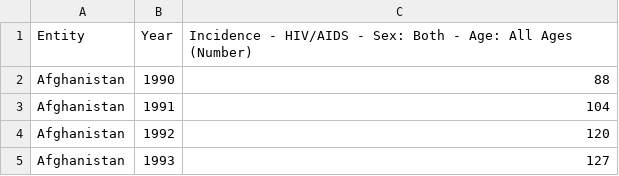
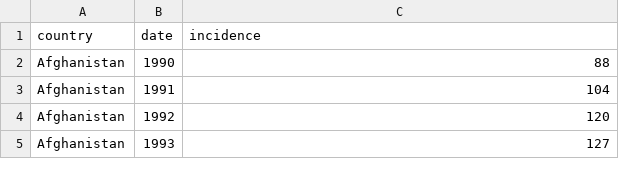
Before and after one commit to sinirsizeglence/cs306_group_project, a CSV file: csv_files/outputs/incidence.csv, drawn as a sheet; only a part is shown; removed rows and columns are numbered as before the commit, all else as after; the diff names each change by its address in the sheet, - before the commit and + after, or states it on an @@ line.

```diff
--- a/csv_files/outputs/incidence.csv
+++ b/csv_files/outputs/incidence.csv
-row 1: Entity | Year | Incidence - HIV/AIDS - Sex: Both - Age: All Ages (Number)
+row 1: country | date | incidence
```
Also changed, not shown: csv_files/outputs/art_treatment.csv, csv_files/outputs/death_count.csv, 2 other files.
